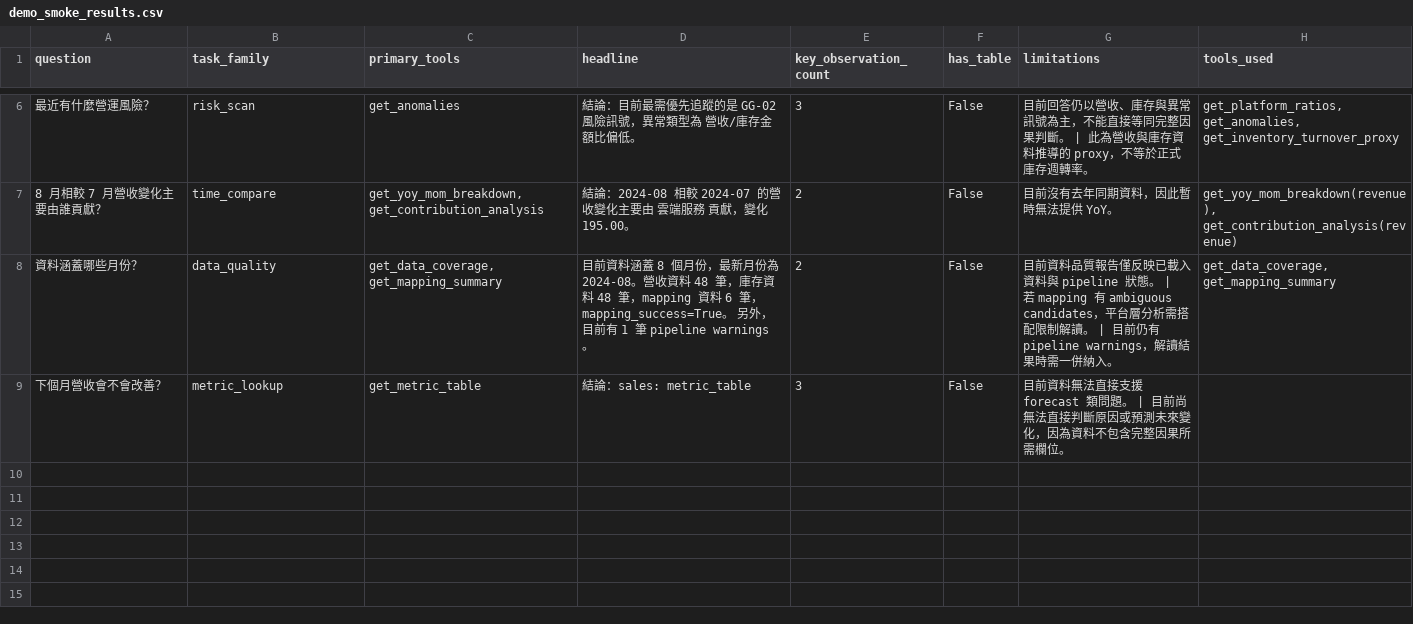
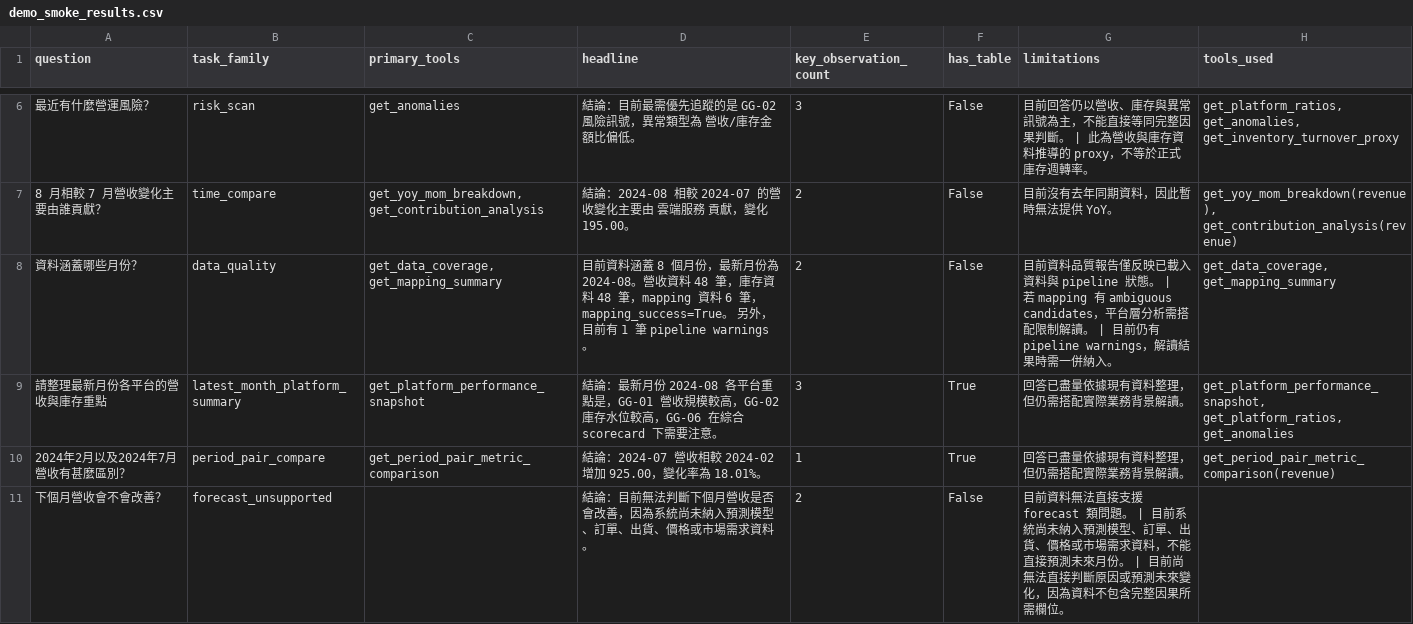
Before and after one commit to Itzel0115/rvn, a CSV file: eval/demo_smoke_results.csv, drawn as a sheet; only a part is shown, gaps mark what is left out.

```diff
--- a/eval/demo_smoke_results.csv
+++ b/eval/demo_smoke_results.csv
@@ -8,2 +8,4 @@ question,task_family,primary_tools,headline,key_observation_count,has_table,limi
 資料涵蓋哪些月份？,data_quality,"get_data_coverage, get_mapping_summary",目前資料涵蓋 8 個月份，最新月份為 2024-08。營收資料 48 筆，庫存資料 48 筆，mapping 資料 6 筆，mapping_success=True。 另外，目前有 1 筆 pipeline warnings。,2,False,目前資料品質報告僅反映已載入資料與 pipeline 狀態。 | 若 mapping 有 ambiguous candidates，平台層分析需搭配限制解讀。 | 目前仍有 pipeline warnings，解讀結果時需一併納入。,"get_data_coverage, get_mapping_summary"
-下個月營收會不會改善？,metric_lookup,get_metric_table,結論：sales: metric_table,3,False,目前資料無法直接支援 forecast 類問題。 | 目前尚無法直接判斷原因或預測未來變化，因為資料不包含完整因果所需欄位。,
+請整理最新月份各平台的營收與庫存重點,latest_month_platform_summary,get_platform_performance_snapshot,結論：最新月份 2024-08 各平台重點是，GG-01 營收規模較高，GG-02 庫存水位較高，GG-06 在綜合 scorecard 下需要注意。,3,True,回答已盡量依據現有資料整理，但仍需搭配實際業務背景解讀。,"get_platform_performance_snapshot, get_platform_ratios, get_anomalies"
+2024年2月以及2024年7月營收有甚麼區別？,period_pair_compare,get_period_pair_metric_comparison,結論：2024-07 營收相較 2024-02 增加 925.00，變化率為 18.01%。,1,True,回答已盡量依據現有資料整理，但仍需搭配實際業務背景解讀。,get_period_pair_metric_comparison(revenue)
+下個月營收會不會改善？,forecast_unsupported,,結論：目前無法判斷下個月營收是否會改善，因為系統尚未納入預測模型、訂單、出貨、價格或市場需求資料。,2,False,目前資料無法直接支援 forecast 類問題。 | 目前系統尚未納入預測模型、訂單、出貨、價格或市場需求資料，不能直接預測未來月份。 | 目前尚無法直接判斷原因或預測未來變化，因為資料不包含完整因果所需欄位。,
```
Also changed, not shown: eval/eval_results.csv, 17 other files.
